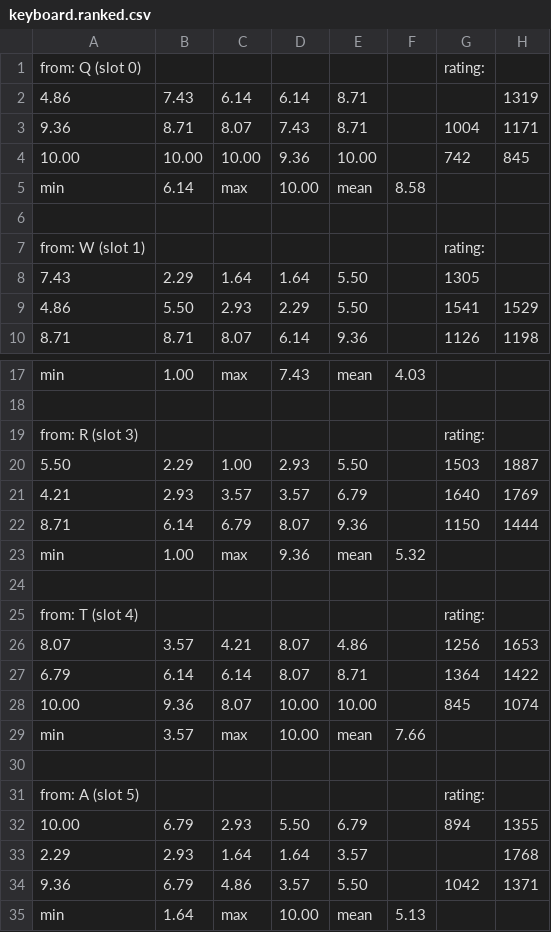
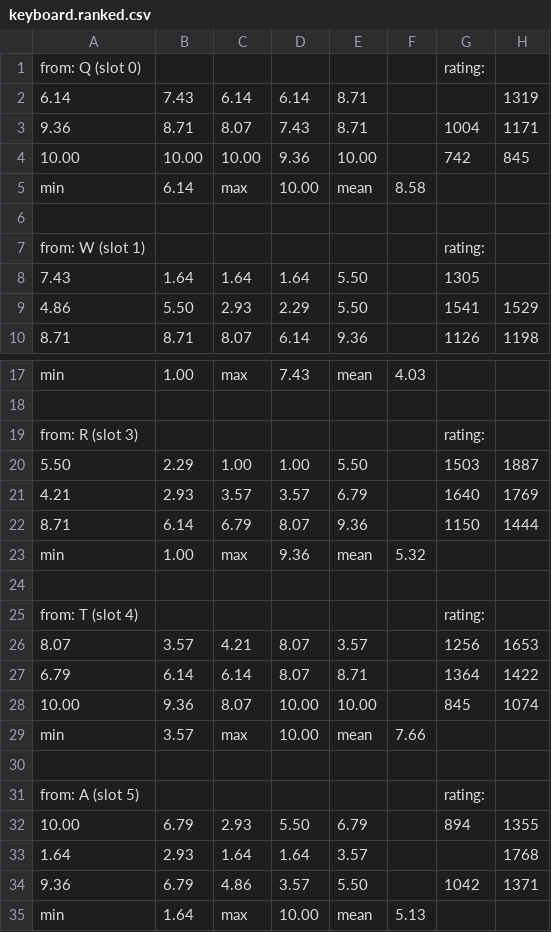
Before and after one commit to sgaliamov/keyvolve, a CSV file: data/keyboard.ranked.csv, drawn as a sheet; only a part is shown, gaps mark what is left out; the diff covers the shown part only; the diff names each change by its address in the sheet, - before the commit and + after, or states it on an @@ line.

```diff
--- a/data/keyboard.ranked.csv
+++ b/data/keyboard.ranked.csv
-A2: 4.86
+A2: 6.14
-B8: 2.29
+B8: 1.64
-D20: 2.93
+D20: 1.00
-E26: 4.86
+E26: 3.57
-A33: 2.29
+A33: 1.64
```
Also changed, not shown: 5 edited cells elsewhere in this file, 3 other files.
